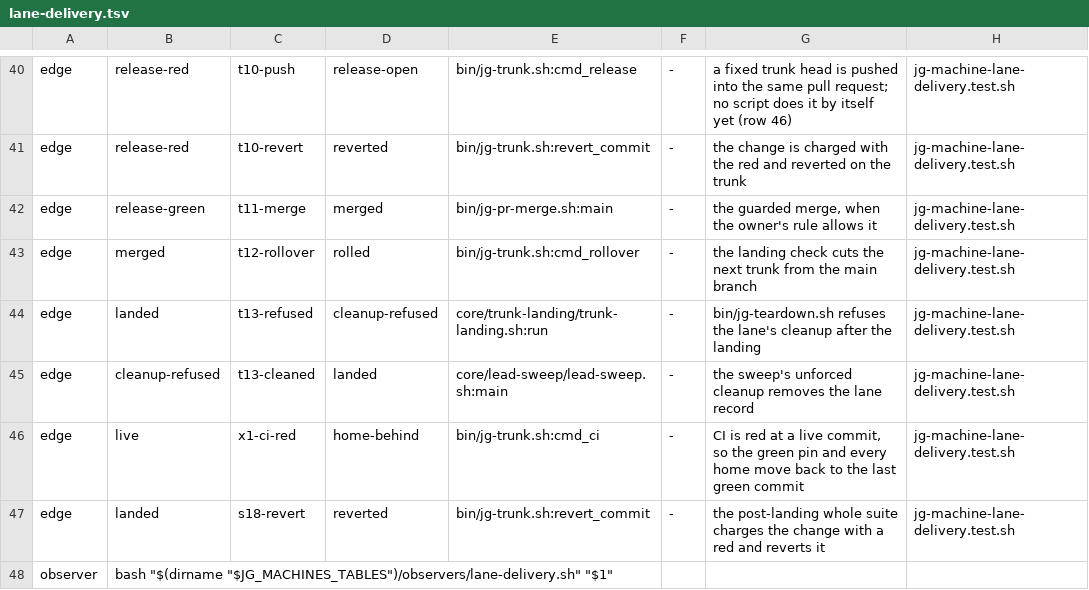
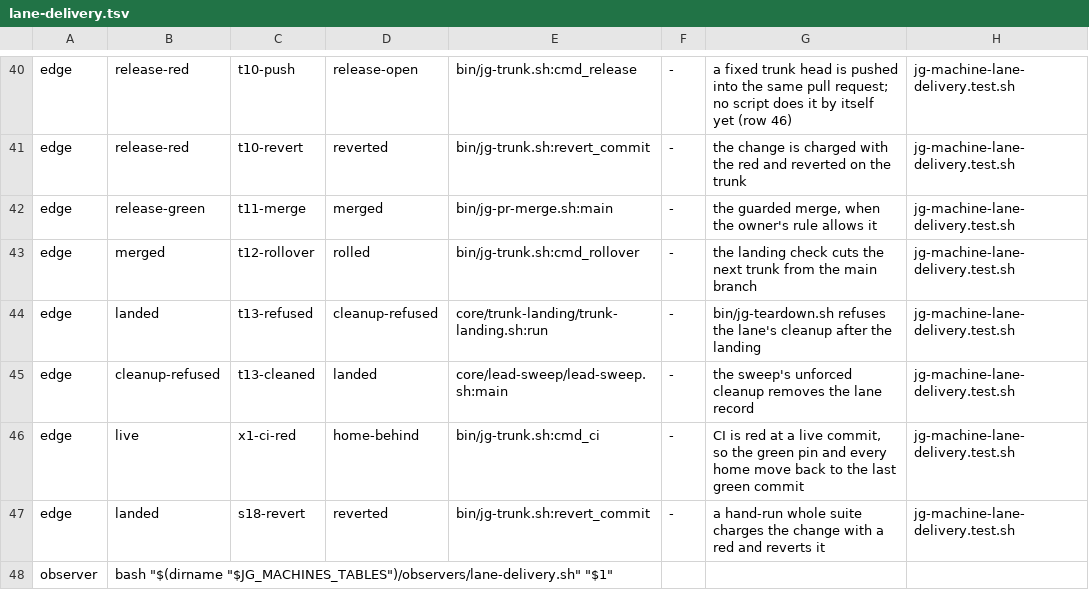
Before and after one commit to umeranjum17/juggernaut, a TSV file: core/machines/tables/lane-delivery.tsv, drawn as a sheet; only a part is shown, gaps mark what is left out.

```diff
--- a/core/machines/tables/lane-delivery.tsv
+++ b/core/machines/tables/lane-delivery.tsv
@@ -46,3 +46,3 @@ edge	cleanup-refused	t13-cleaned	landed	core/lead-sweep/lead-sweep.sh:main	-	the
 edge	live	x1-ci-red	home-behind	bin/jg-trunk.sh:cmd_ci	-	CI is red at a live commit, so the green pin and every home move back to the last green commit	jg-machine-lane-delivery.test.sh
-edge	landed	s18-revert	reverted	bin/jg-trunk.sh:revert_commit	-	the post-landing whole suite charges the change with a red and reverts it	jg-machine-lane-delivery.test.sh
+edge	landed	s18-revert	reverted	bin/jg-trunk.sh:revert_commit	-	a hand-run whole suite charges the change with a red and reverts it	jg-machine-lane-delivery.test.sh
 observer	bash "$(dirname "$JG_MACHINES_TABLES")/observers/lane-delivery.sh" "$1"
```
Also changed, not shown: core/machines/tables/trunk-pointers.tsv, 18 other files.
